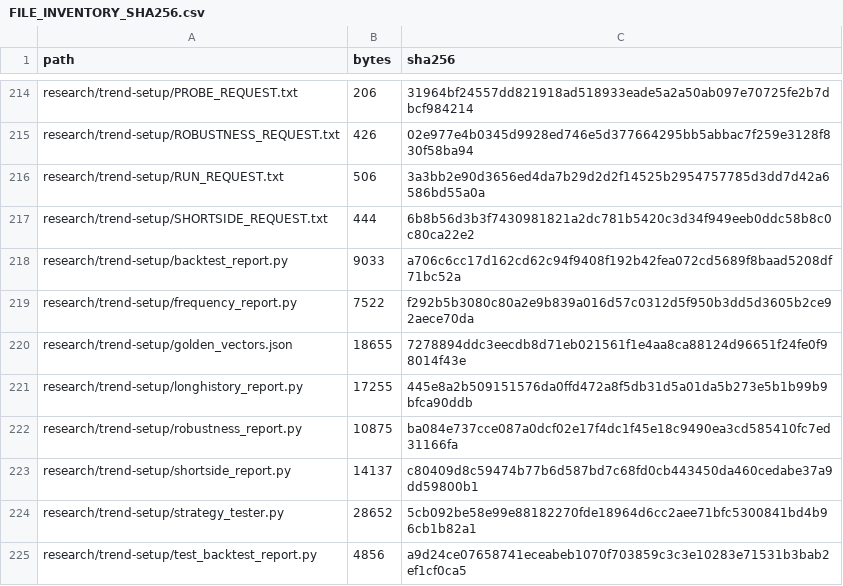
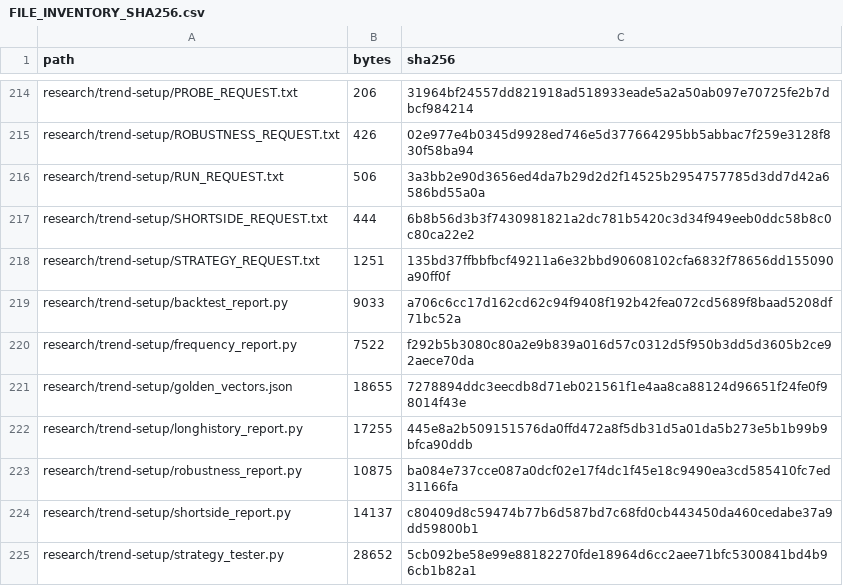
Before and after one commit to aminshahsaheb/btc-signal-lab, a CSV file: docs/FILE_INVENTORY_SHA256.csv, drawn as a sheet; only a part is shown, gaps mark what is left out; the shorter side is filled out with more unchanged rows.

```diff
--- a/docs/FILE_INVENTORY_SHA256.csv
+++ b/docs/FILE_INVENTORY_SHA256.csv
@@ -217,2 +217,3 @@ research/trend-setup/RUN_REQUEST.txt,506,3a3bb2e90d3656ed4da7b29d2d2f14525b29547
 research/trend-setup/SHORTSIDE_REQUEST.txt,444,6b8b56d3b3f7430981821a2dc781b5420c3d34f949eeb0ddc58b8c0c80ca22e2
+research/trend-setup/STRATEGY_REQUEST.txt,1251,135bd37ffbbfbcf49211a6e32bbd90608102cfa6832f78656dd155090a90ff0f
 research/trend-setup/backtest_report.py,9033,a706c6cc17d162cd62c94f9408f192b42fea072cd5689f8baad5208df71bc52a
```
Also changed, not shown: 1 other file.
